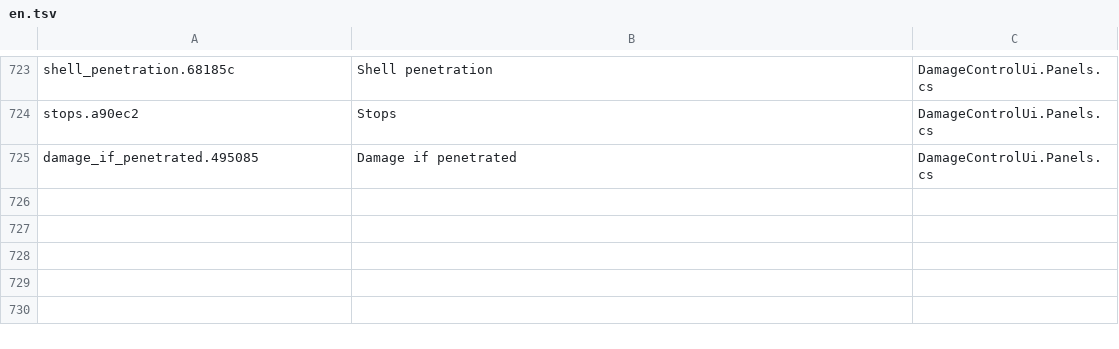
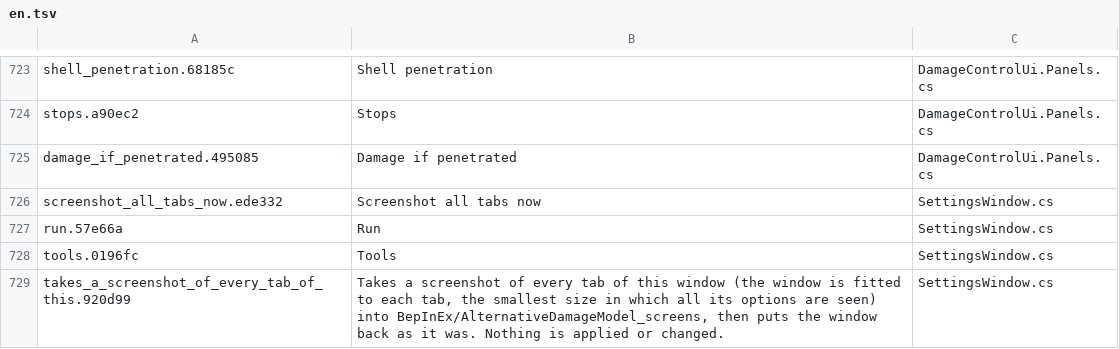
Before and after one commit to rgreat/SeaPower.AlternativeDamageModel, a TSV file: tools/loc/en.tsv, drawn as a sheet; only a part is shown, gaps mark what is left out; the diff names each change by its address in the sheet, - before the commit and + after, or states it on an @@ line.

```diff
--- a/tools/loc/en.tsv
+++ b/tools/loc/en.tsv
+row 726: screenshot_all_tabs_now.ede332 | Screenshot all tabs now | SettingsWindow.cs
+row 727: run.57e66a | Run | SettingsWindow.cs
+row 728: tools.0196fc | Tools | SettingsWindow.cs
+row 729: takes_a_screenshot_of_every_tab_of_this.920d99 | Takes a screenshot of every tab of this window (the window is fitted to each tab, the smallest size in which all its options are seen) into BepInEx/AlternativeDamageModel_screens, then puts the window back as it was. Nothing is applied or changed. | SettingsWindow.cs
```
Also changed, not shown: 22 other files.
